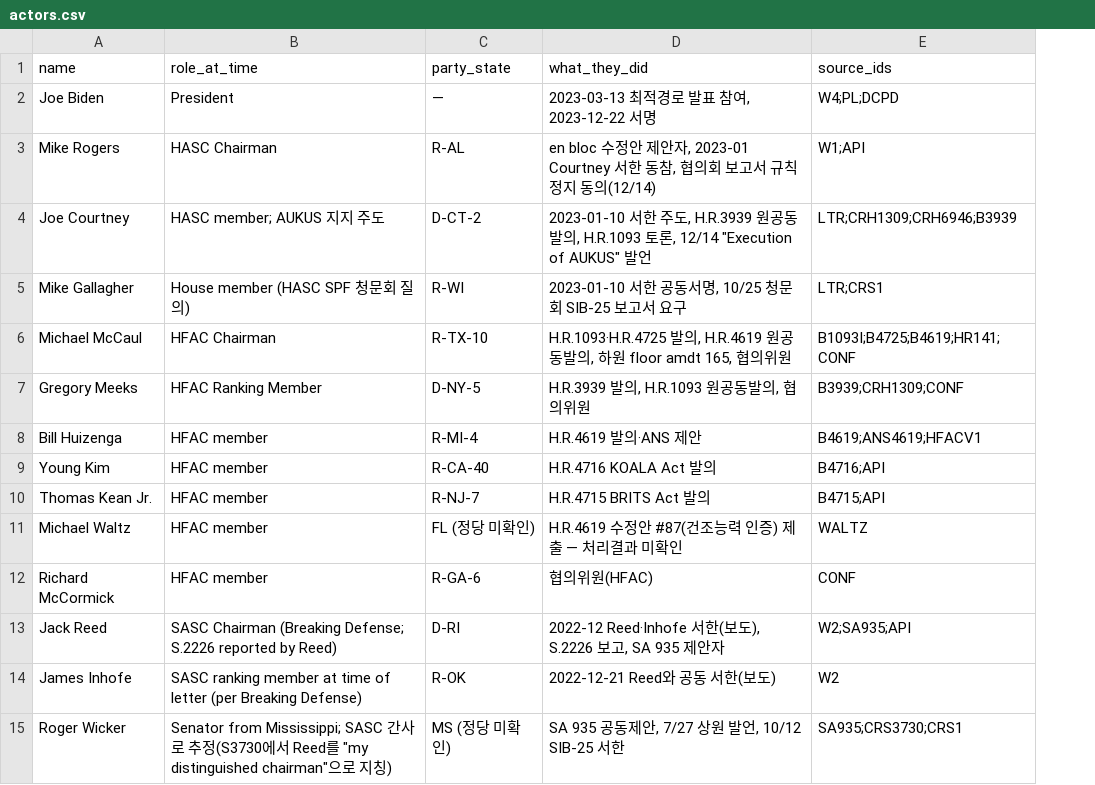
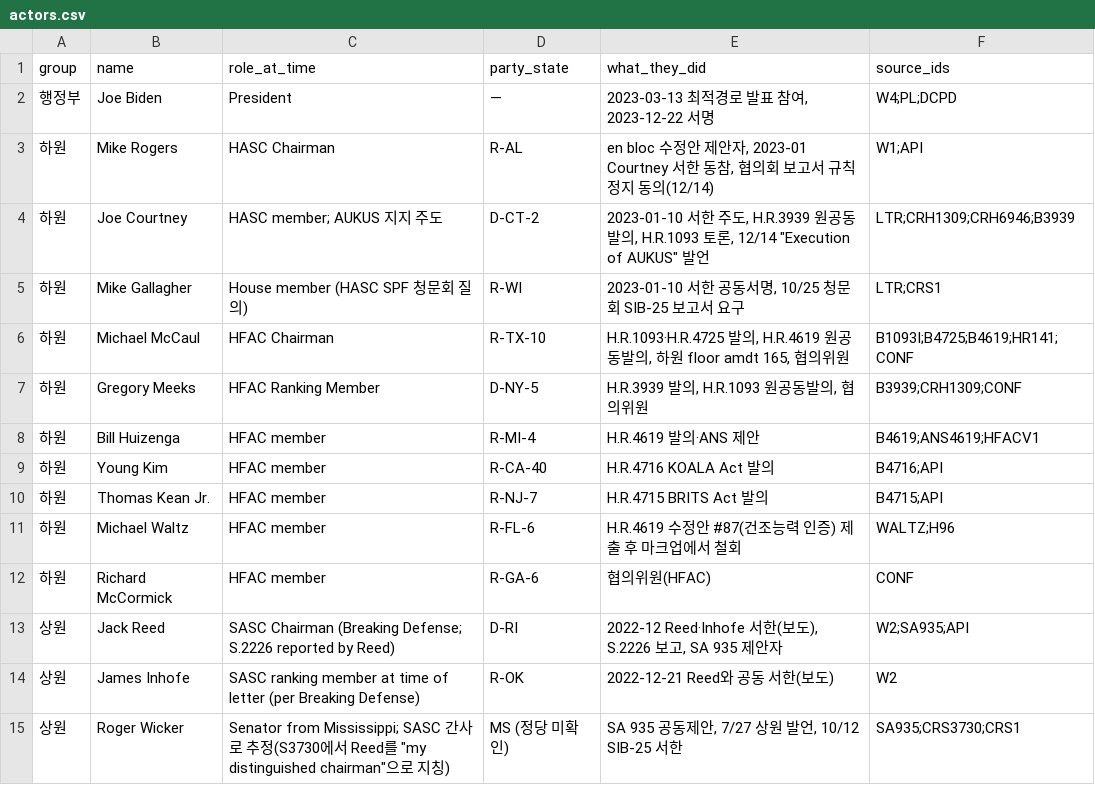
Before and after one commit to woochangkang/us_legislature, a CSV file: aukus/data/actors.csv, drawn as a sheet; only a part is shown; addresses are those after the commit; the diff covers the shown part only; the diff names each change by its address in the sheet, - before the commit and + after, or states it on an @@ line.

```diff
--- a/aukus/data/actors.csv
+++ b/aukus/data/actors.csv
+column A (group), rows 2-15: 행정부 | 하원 | 하원 | 하원 | 하원 | 하원 | 하원 | 하원 | 하원 | 하원 | 하원 | 상원 | 상원 | 상원
-D11 (party_state): FL (정당 미확인)
+D11 (party_state): R-FL-6
-E11 (what_they_did): H.R.4619 수정안 #87(건조능력 인증) 제출 — 처리결과 미확인
+E11 (what_they_did): H.R.4619 수정안 #87(건조능력 인증) 제출 후 마크업에서 철회
-F11 (source_ids): WALTZ
+F11 (source_ids): WALTZ;H96
```
Also changed, not shown: 26 added rows elsewhere in this file, aukus/data/house-sources.csv, 5 other files.
